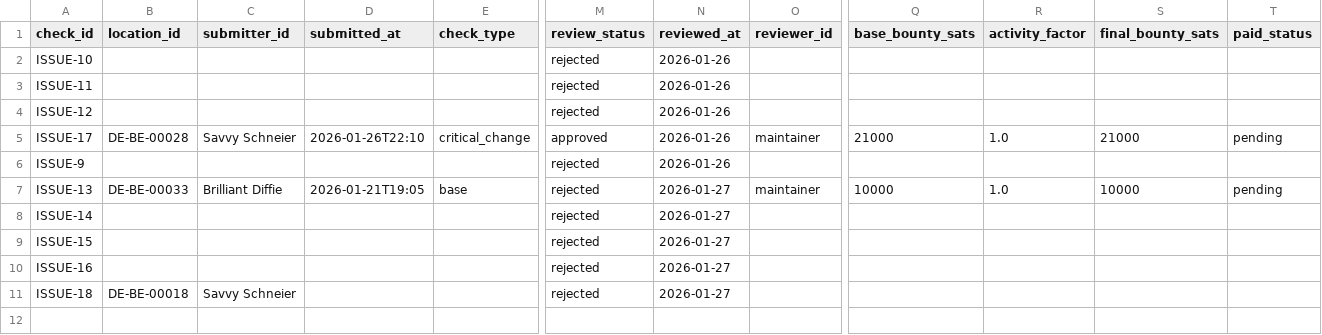
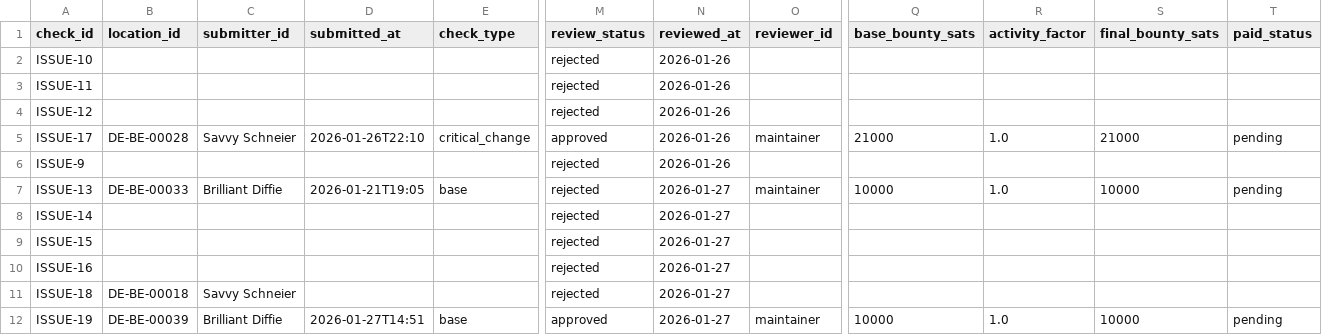
Before and after one commit to arbadacarbaYK/sats4duesseldorf, a CSV file: docs/data/checks_public.csv, drawn as a sheet; only a part is shown, gaps mark what is left out; rows hold the shown columns only; the diff names each change by its address in the sheet, - before the commit and + after, or states it on an @@ line.

```diff
--- a/docs/data/checks_public.csv
+++ b/docs/data/checks_public.csv
+row 12: ISSUE-19 | DE-BE-00039 | Brilliant Diffie | 2026-01-27T14:51 | base | approved | 2026-01-27 | maintainer | 10000 | 1.0 | 10000 | pending
```
Also changed, not shown: data/checks_public.csv, data/locations.csv, 2 other files.
